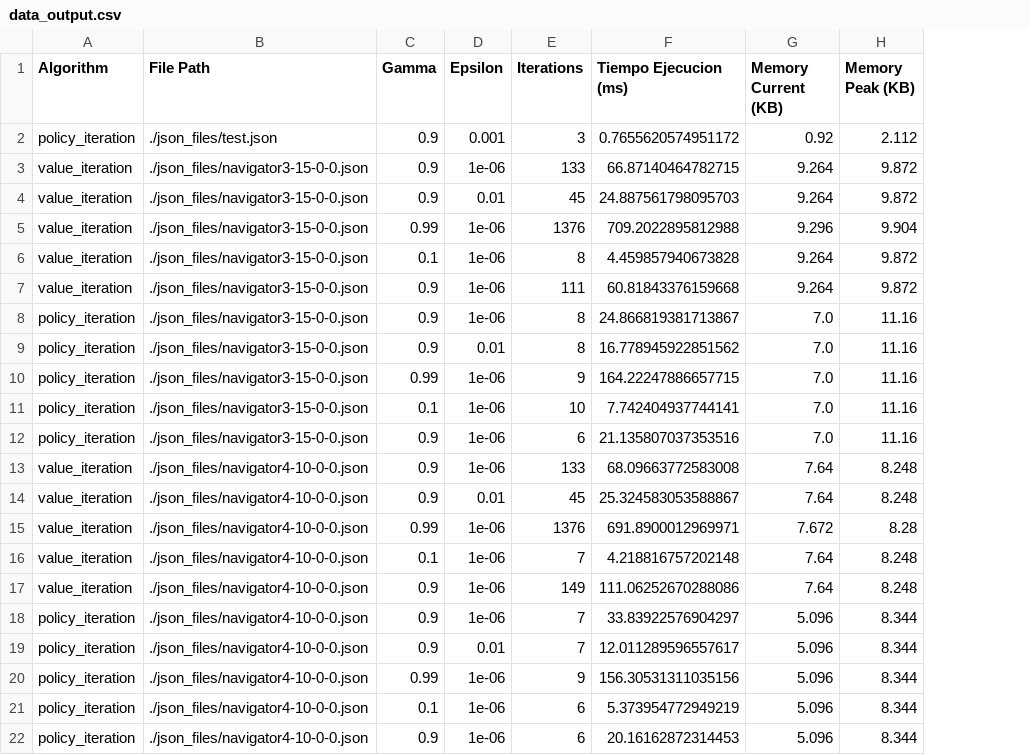
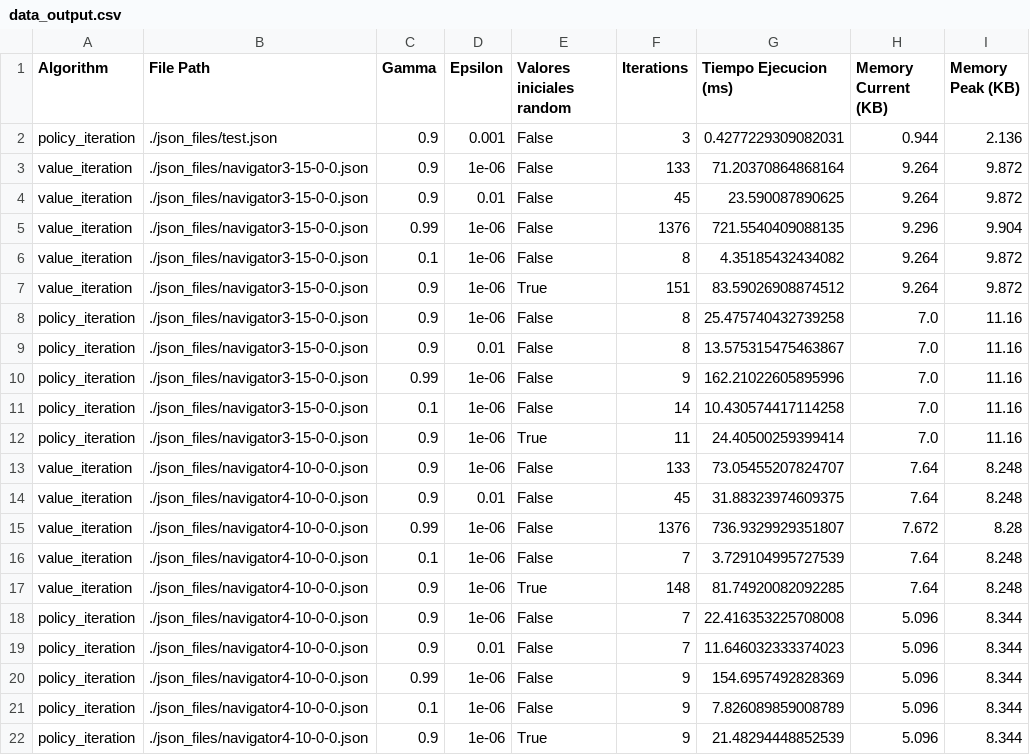
Before and after one commit to JoseGarayar/ssp_navigation_ia, a CSV file: data_output.csv, drawn as a sheet; addresses are those after the commit; the diff names each change by its address in the sheet, - before the commit and + after, or states it on an @@ line.

Commit message:
add random values to csv

```diff
--- a/data_output.csv
+++ b/data_output.csv
+column E (Valores iniciales random), rows 2-22: False | False | False | False | False | True | False | False | False | False | True | False | False | False | False | True | False | False | False | False | True
-G2 (Tiempo Ejecucion (ms)): 0.7655620574951172
+G2 (Tiempo Ejecucion (ms)): 0.4277229309082031
-H2 (Memory Current (KB)): 0.92
+H2 (Memory Current (KB)): 0.944
-I2 (Memory Peak (KB)): 2.112
+I2 (Memory Peak (KB)): 2.136
-G3 (Tiempo Ejecucion (ms)): 66.87140464782715
+G3 (Tiempo Ejecucion (ms)): 71.20370864868164
-G4 (Tiempo Ejecucion (ms)): 24.887561798095703
+G4 (Tiempo Ejecucion (ms)): 23.590087890625
-G5 (Tiempo Ejecucion (ms)): 709.2022895812988
+G5 (Tiempo Ejecucion (ms)): 721.5540409088135
-G6 (Tiempo Ejecucion (ms)): 4.459857940673828
+G6 (Tiempo Ejecucion (ms)): 4.35185432434082
-F7 (Iterations): 111
+F7 (Iterations): 151
-G7 (Tiempo Ejecucion (ms)): 60.81843376159668
+G7 (Tiempo Ejecucion (ms)): 83.59026908874512
-G8 (Tiempo Ejecucion (ms)): 24.866819381713867
+G8 (Tiempo Ejecucion (ms)): 25.475740432739258
-G9 (Tiempo Ejecucion (ms)): 16.778945922851562
+G9 (Tiempo Ejecucion (ms)): 13.575315475463867
-G10 (Tiempo Ejecucion (ms)): 164.22247886657715
+G10 (Tiempo Ejecucion (ms)): 162.21022605895996
-F11 (Iterations): 10
+F11 (Iterations): 14
-G11 (Tiempo Ejecucion (ms)): 7.742404937744141
+G11 (Tiempo Ejecucion (ms)): 10.430574417114258
-F12 (Iterations): 6
+F12 (Iterations): 11
-G12 (Tiempo Ejecucion (ms)): 21.135807037353516
+G12 (Tiempo Ejecucion (ms)): 24.40500259399414
-G13 (Tiempo Ejecucion (ms)): 68.09663772583008
+G13 (Tiempo Ejecucion (ms)): 73.05455207824707
-G14 (Tiempo Ejecucion (ms)): 25.324583053588867
+G14 (Tiempo Ejecucion (ms)): 31.88323974609375
-G15 (Tiempo Ejecucion (ms)): 691.8900012969971
+G15 (Tiempo Ejecucion (ms)): 736.9329929351807
-G16 (Tiempo Ejecucion (ms)): 4.218816757202148
+G16 (Tiempo Ejecucion (ms)): 3.729104995727539
-F17 (Iterations): 149
+F17 (Iterations): 148
-G17 (Tiempo Ejecucion (ms)): 111.06252670288086
+G17 (Tiempo Ejecucion (ms)): 81.74920082092285
-G18 (Tiempo Ejecucion (ms)): 33.83922576904297
+G18 (Tiempo Ejecucion (ms)): 22.416353225708008
-G19 (Tiempo Ejecucion (ms)): 12.011289596557617
+G19 (Tiempo Ejecucion (ms)): 11.646032333374023
-G20 (Tiempo Ejecucion (ms)): 156.30531311035156
+G20 (Tiempo Ejecucion (ms)): 154.6957492828369
-F21:F22 (Iterations): 6
+F21:F22 (Iterations): 9
-G21 (Tiempo Ejecucion (ms)): 5.373954772949219
+G21 (Tiempo Ejecucion (ms)): 7.826089859008789
-G22 (Tiempo Ejecucion (ms)): 20.16162872314453
+G22 (Tiempo Ejecucion (ms)): 21.48294448852539
```
Also changed, not shown: 2 other files.
